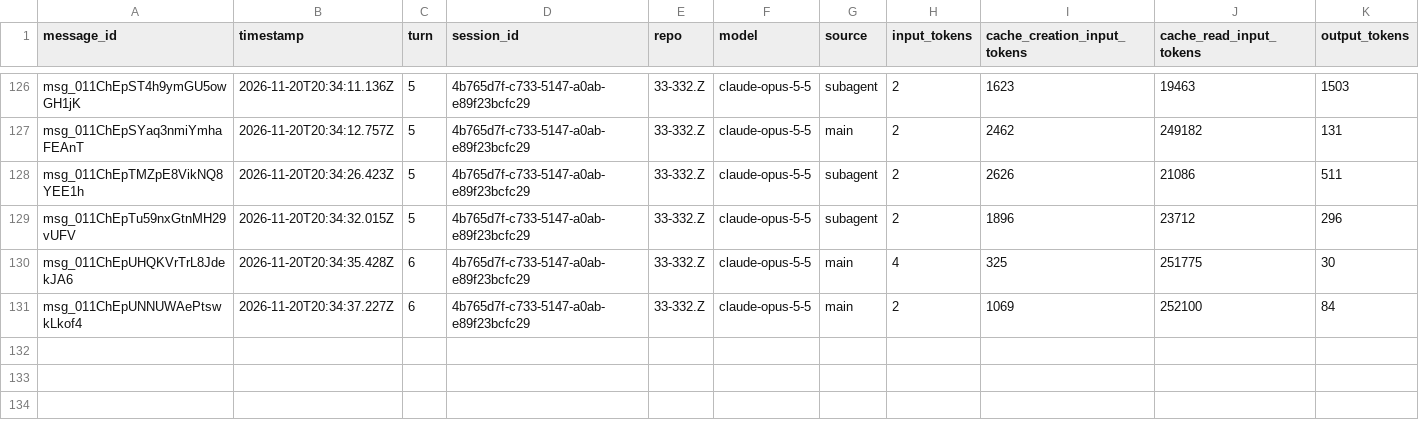
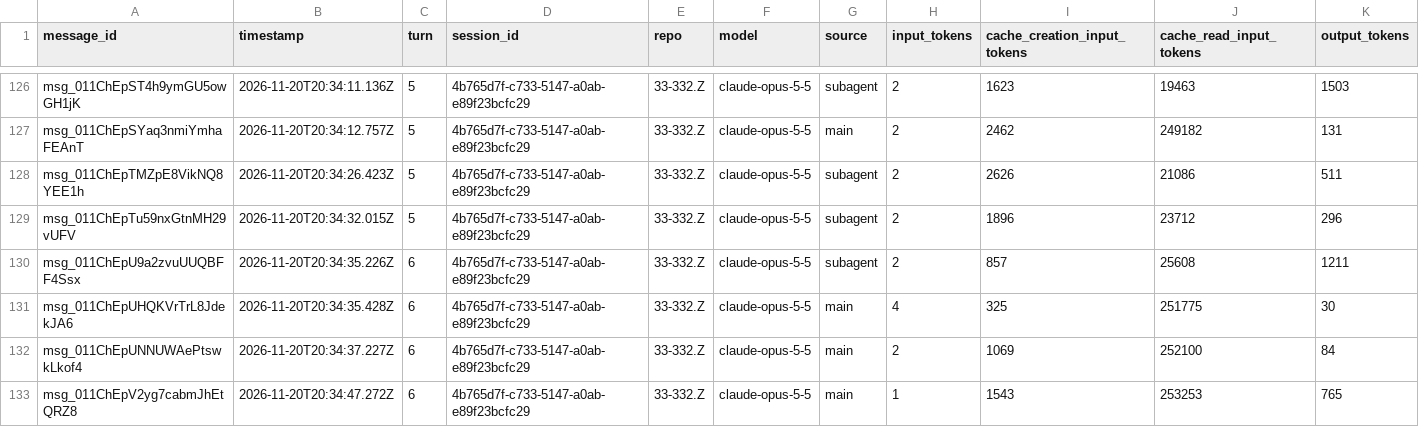
Before and after one commit to rhope-ops/314, a CSV file: sessions/4b765d7f-c733-5147-a0ab-e89f23bcfc29.csv, drawn as a sheet; only a part is shown, gaps mark what is left out.

```diff
--- a/sessions/4b765d7f-c733-5147-a0ab-e89f23bcfc29.csv
+++ b/sessions/4b765d7f-c733-5147-a0ab-e89f23bcfc29.csv
@@ -129,3 +129,5 @@ msg_011ChEpTMZpE8VikNQ8YEE1h,2026-11-20T20:34:26.423Z,5,4b765d7f-c733-5147-a0ab-
 msg_011ChEpTu59nxGtnMH29vUFV,2026-11-20T20:34:32.015Z,5,4b765d7f-c733-5147-a0ab-e89f23bcfc29,33-332.Z,claude-opus-5-5,subagent,2,1896,23712,296
+msg_011ChEpU9a2zvuUUQBFF4Ssx,2026-11-20T20:34:35.226Z,6,4b765d7f-c733-5147-a0ab-e89f23bcfc29,33-332.Z,claude-opus-5-5,subagent,2,857,25608,1211
 msg_011ChEpUHQKVrTrL8JdekJA6,2026-11-20T20:34:35.428Z,6,4b765d7f-c733-5147-a0ab-e89f23bcfc29,33-332.Z,claude-opus-5-5,main,4,325,251775,30
 msg_011ChEpUNNUWAePtswkLkof4,2026-11-20T20:34:37.227Z,6,4b765d7f-c733-5147-a0ab-e89f23bcfc29,33-332.Z,claude-opus-5-5,main,2,1069,252100,84
+msg_011ChEpV2yg7cabmJhEtQRZ8,2026-11-20T20:34:47.272Z,6,4b765d7f-c733-5147-a0ab-e89f23bcfc29,33-332.Z,claude-opus-5-5,main,1,1543,253253,765
```
